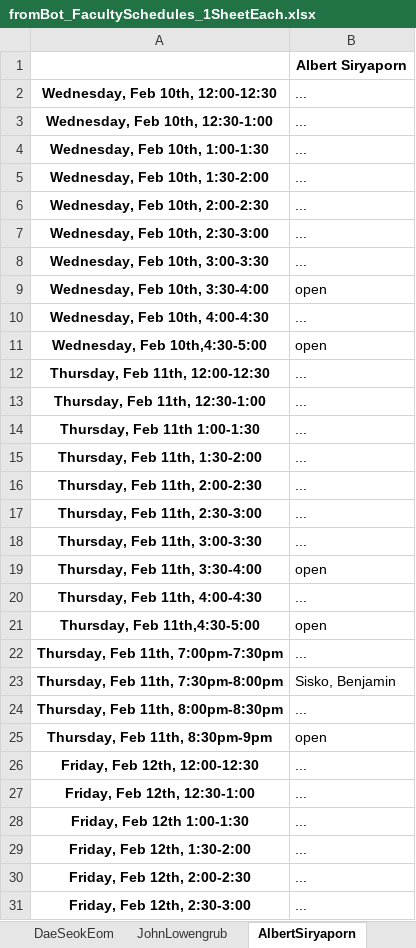
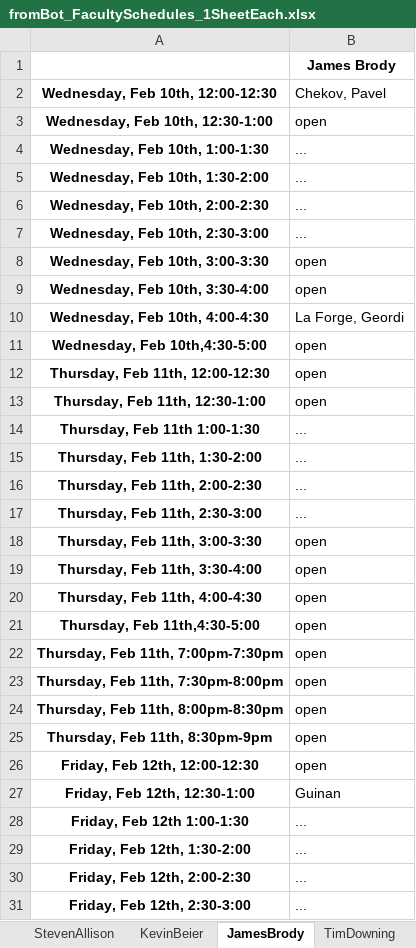
Before and after one commit to allardjun/interviewScheduler, an Excel workbook: RemoteYearBot/SampleData_RealAnon2020/fromBot_FacultySchedules_1SheetEach.xlsx, sheet JamesBrody, drawn as a sheet; only a part is shown; values as stored, in another font and other column widths than the file's, no borders; the diff covers the shown part only; the diff names each change by its address in the sheet, - before the commit and + after, or states it on an @@ line.

```diff
--- a/RemoteYearBot/SampleData_RealAnon2020/fromBot_FacultySchedules_1SheetEach.xlsx (sheet JamesBrody)
+++ b/RemoteYearBot/SampleData_RealAnon2020/fromBot_FacultySchedules_1SheetEach.xlsx (sheet JamesBrody)
-sheet tab: AlbertSiryaporn
+sheet tab: JamesBrody
+sheet tab: StevenAllison
+sheet tab: KevinBeier
+sheet tab: TimDowning
-B1 (Chekov, Pavel): Albert Siryaporn
+B1 (Chekov, Pavel): James Brody
-B2: ...
+B2: Chekov, Pavel
-B3 (Chekov, Pavel): ...
+B3 (Chekov, Pavel): open
-B8 (Chekov, Pavel): ...
+B8 (Chekov, Pavel): open
-B10 (Chekov, Pavel): ...
+B10 (Chekov, Pavel): La Forge, Geordi
-B12:B13 (Chekov, Pavel): ...
+B12:B13 (Chekov, Pavel): open
-B18 (Chekov, Pavel): ...
+B18 (Chekov, Pavel): open
-B20 (Chekov, Pavel): ...
+B20 (Chekov, Pavel): open
-B22 (Chekov, Pavel): ...
+B22 (Chekov, Pavel): open
-B23 (Chekov, Pavel): Sisko, Benjamin
+B23 (Chekov, Pavel): open
-B24 (Chekov, Pavel): ...
+B24 (Chekov, Pavel): open
-B26 (Chekov, Pavel): ...
+B26 (Chekov, Pavel): open
-B27 (Chekov, Pavel): ...
+B27 (Chekov, Pavel): Guinan
```
Also changed, not shown: 1 edited cell elsewhere in this sheet, sheet DominikWodarz, sheet JunAllard, sheet DaeSeokEom, sheet JohnLowengrub, sheet KevinThornton, sheet KyokoYokomori, 1 more sheet, other sheet tabs, RemoteYearBot/SampleData_RealAnon2020/fromBot_FacultySchedules.xlsx, RemoteYearBot/SampleData_RealAnon2020/fromBot_StudentSchedules.xlsx, 3 other files.
